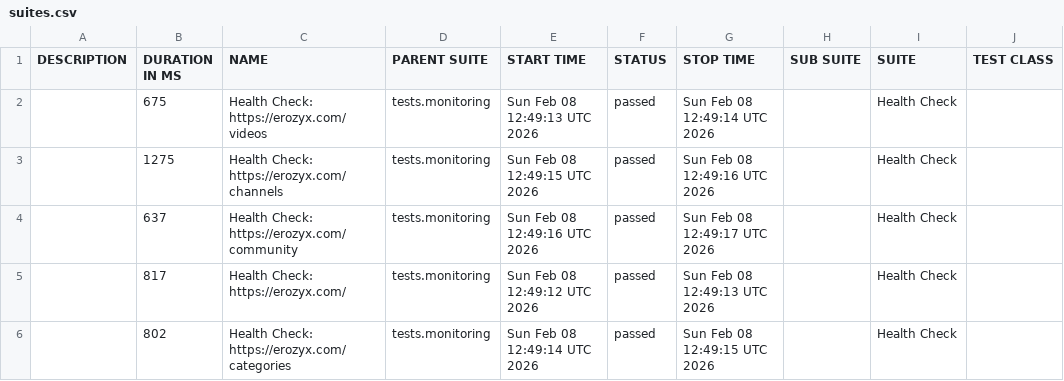
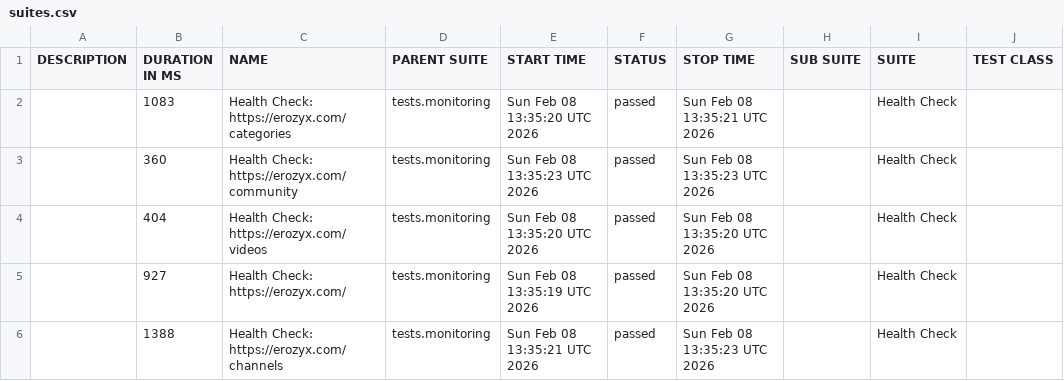
Before and after one commit to mike-novozhenov/AUTOMATION_VTUBE, a CSV file: data/suites.csv, drawn as a sheet; only a part is shown; the diff names each change by its address in the sheet, - before the commit and + after, or states it on an @@ line.

```diff
--- a/data/suites.csv
+++ b/data/suites.csv
-B2 (DURATION IN MS): 675
+B2 (DURATION IN MS): 1083
-C2 (NAME): Health Check: https://erozyx.com/videos
+C2 (NAME): Health Check: https://erozyx.com/categories
-E2 (START TIME): Sun Feb 08 12:49:13 UTC 2026
+E2 (START TIME): Sun Feb 08 13:35:20 UTC 2026
-G2 (STOP TIME): Sun Feb 08 12:49:14 UTC 2026
+G2 (STOP TIME): Sun Feb 08 13:35:21 UTC 2026
-B3 (DURATION IN MS): 1275
+B3 (DURATION IN MS): 360
-C3 (NAME): Health Check: https://erozyx.com/channels
+C3 (NAME): Health Check: https://erozyx.com/community
-E3 (START TIME): Sun Feb 08 12:49:15 UTC 2026
+E3 (START TIME): Sun Feb 08 13:35:23 UTC 2026
-G3 (STOP TIME): Sun Feb 08 12:49:16 UTC 2026
+G3 (STOP TIME): Sun Feb 08 13:35:23 UTC 2026
-B4 (DURATION IN MS): 637
+B4 (DURATION IN MS): 404
-C4 (NAME): Health Check: https://erozyx.com/community
+C4 (NAME): Health Check: https://erozyx.com/videos
-E4 (START TIME): Sun Feb 08 12:49:16 UTC 2026
+E4 (START TIME): Sun Feb 08 13:35:20 UTC 2026
-G4 (STOP TIME): Sun Feb 08 12:49:17 UTC 2026
+G4 (STOP TIME): Sun Feb 08 13:35:20 UTC 2026
-B5 (DURATION IN MS): 817
+B5 (DURATION IN MS): 927
-E5 (START TIME): Sun Feb 08 12:49:12 UTC 2026
+E5 (START TIME): Sun Feb 08 13:35:19 UTC 2026
-G5 (STOP TIME): Sun Feb 08 12:49:13 UTC 2026
+G5 (STOP TIME): Sun Feb 08 13:35:20 UTC 2026
-B6 (DURATION IN MS): 802
+B6 (DURATION IN MS): 1388
-C6 (NAME): Health Check: https://erozyx.com/categories
+C6 (NAME): Health Check: https://erozyx.com/channels
-E6 (START TIME): Sun Feb 08 12:49:14 UTC 2026
+E6 (START TIME): Sun Feb 08 13:35:21 UTC 2026
-G6 (STOP TIME): Sun Feb 08 12:49:15 UTC 2026
+G6 (STOP TIME): Sun Feb 08 13:35:23 UTC 2026
```
Also changed, not shown: 41 other files.
